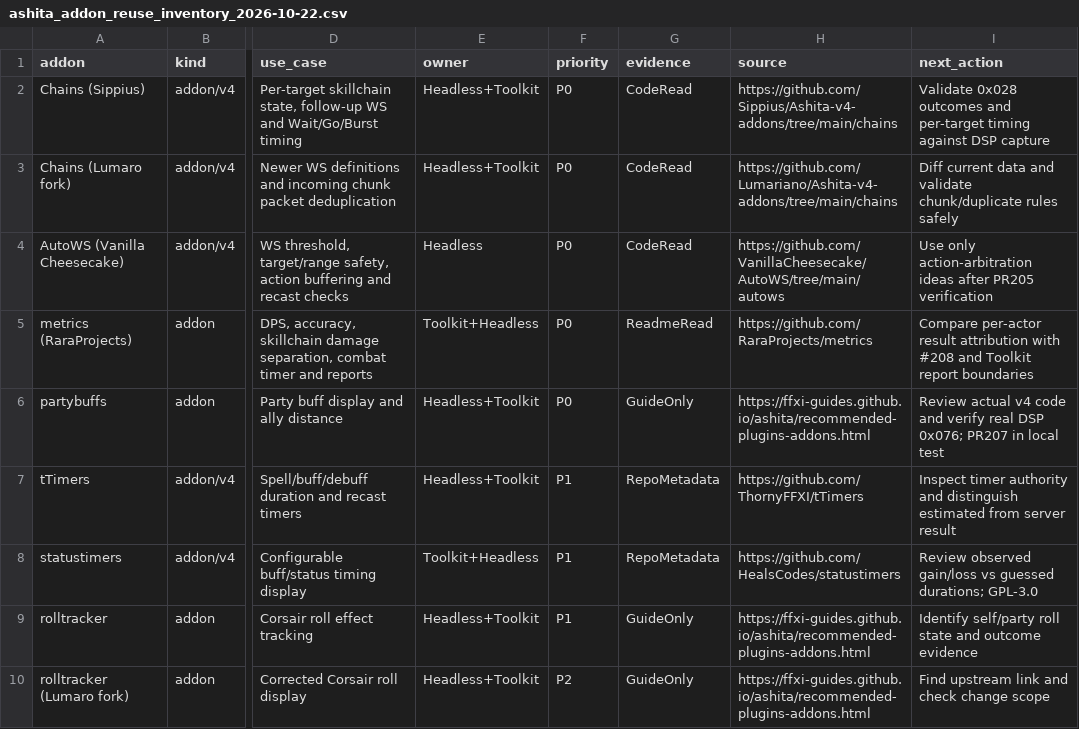
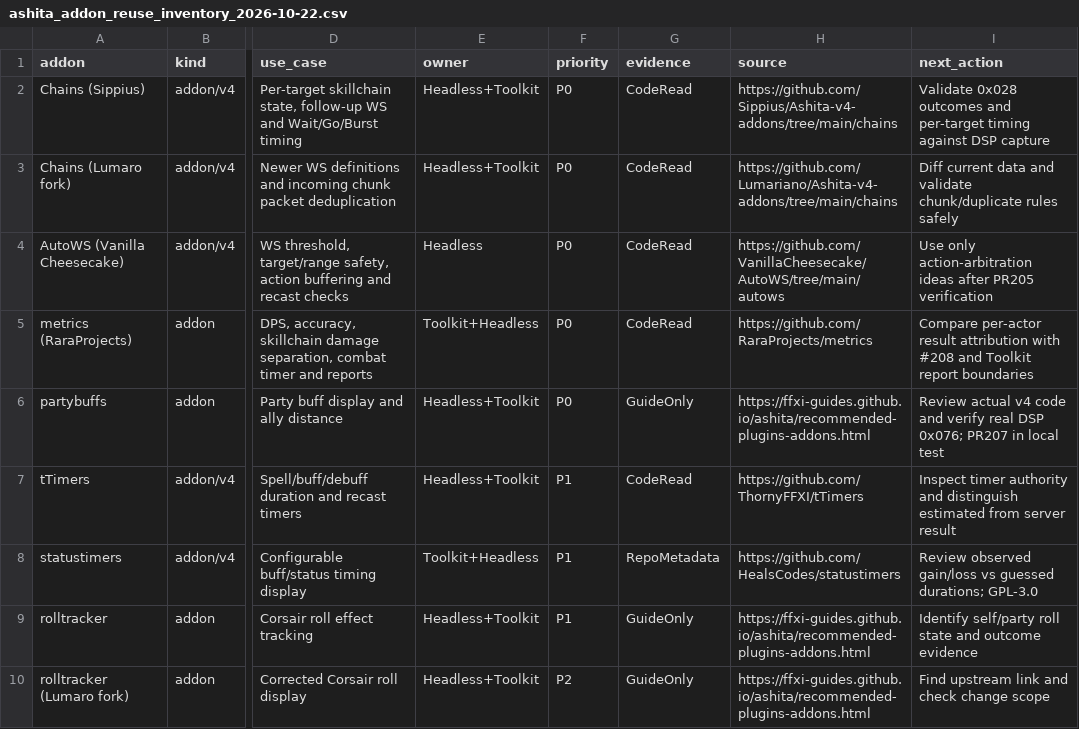
Before and after one commit to sarthax/FFXI-Mission-Toolkit, a CSV file: docs/workbench/research/ashita_addon_reuse_inventory_2026-10-22.csv, drawn as a sheet; only a part is shown, gaps mark what is left out; the diff names each change by its address in the sheet, - before the commit and + after, or states it on an @@ line.

Commit message:
docs(#1331): upgrade Metrics and tTimers source confidence after code review

```diff
--- a/docs/workbench/research/ashita_addon_reuse_inventory_2026-10-22.csv
+++ b/docs/workbench/research/ashita_addon_reuse_inventory_2026-10-22.csv
-G5 (evidence): ReadmeRead
+G5 (evidence): CodeRead
-G7 (evidence): RepoMetadata
+G7 (evidence): CodeRead
```
